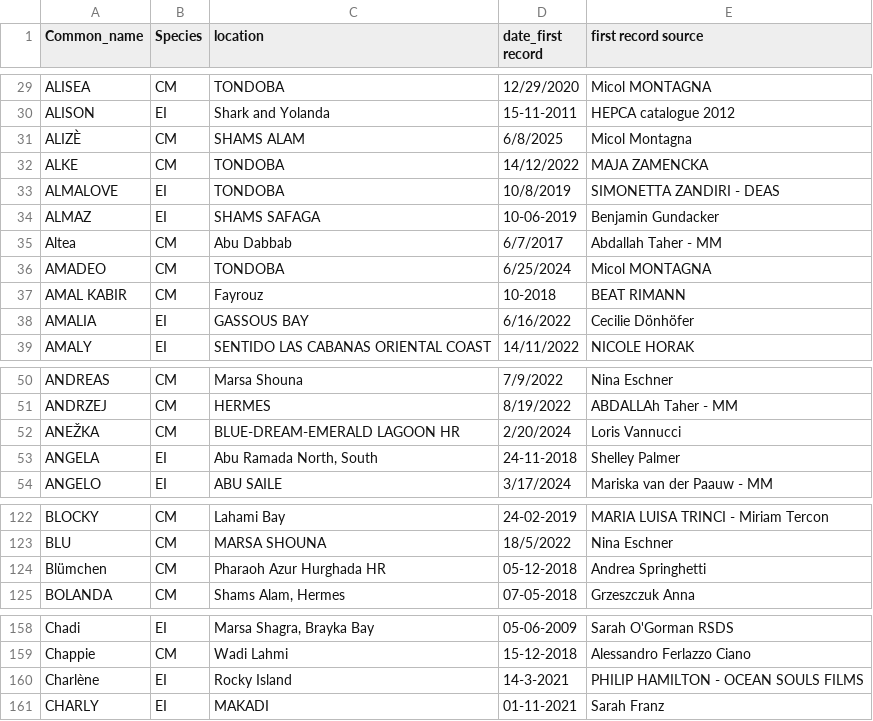
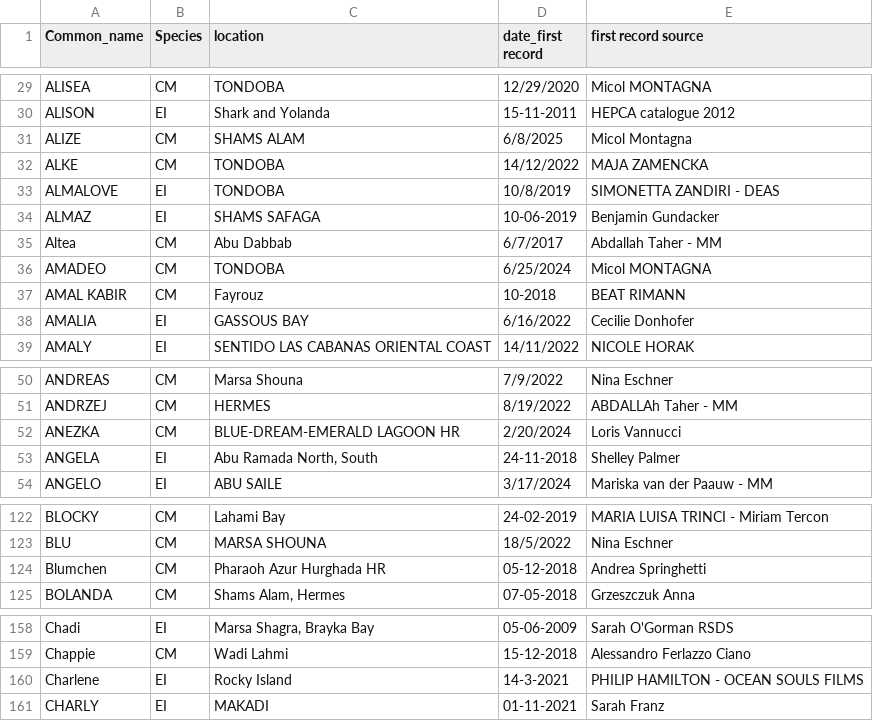
Before and after one commit to sadda/turtle_re_id, a CSV file: notebooks/individuals.csv, drawn as a sheet; only a part is shown, gaps mark what is left out; the diff covers the shown part only.

```diff
--- a/notebooks/individuals.csv
+++ b/notebooks/individuals.csv
@@ -30,3 +30,3 @@ ALISEA,CM,TONDOBA,12/29/2020,Micol MONTAGNA
 ALISON,EI,Shark and Yolanda,15-11-2011,HEPCA catalogue 2012
-ALIZÈ,CM,SHAMS ALAM,6/8/2025,Micol Montagna
+ALIZE,CM,SHAMS ALAM,6/8/2025,Micol Montagna
 ALKE,CM,TONDOBA,14/12/2022,MAJA ZAMENCKA
@@ -37,3 +37,3 @@ AMADEO,CM,TONDOBA,6/25/2024,Micol MONTAGNA
 AMAL KABIR,CM,Fayrouz,10-2018,BEAT RIMANN
-AMALIA,EI,GASSOUS BAY,6/16/2022,Cecilie Dönhöfer
+AMALIA,EI,GASSOUS BAY,6/16/2022,Cecilie Donhofer
 AMALY,EI,SENTIDO LAS CABANAS ORIENTAL COAST,14/11/2022,NICOLE HORAK
@@ -51,3 +51,3 @@ ANDREAS,CM,Marsa Shouna,7/9/2022,Nina Eschner
 ANDRZEJ,CM,HERMES,8/19/2022,ABDALLAh Taher - MM
-ANEŽKA,CM,BLUE-DREAM-EMERALD LAGOON HR,2/20/2024,Loris Vannucci
+ANEZKA,CM,BLUE-DREAM-EMERALD LAGOON HR,2/20/2024,Loris Vannucci
 ANGELA,EI,"Abu Ramada North, South",24-11-2018,Shelley Palmer
@@ -123,3 +123,3 @@ BLOCKY ,CM,Lahami Bay,24-02-2019,MARIA LUISA TRINCI - Miriam Tercon
 BLU,CM,MARSA SHOUNA,18/5/2022,Nina Eschner
-Blümchen,CM,Pharaoh Azur Hurghada HR,05-12-2018,Andrea Springhetti
+Blumchen,CM,Pharaoh Azur Hurghada HR,05-12-2018,Andrea Springhetti
 BOLANDA,CM,"Shams Alam, Hermes",07-05-2018,Grzeszczuk Anna
@@ -159,3 +159,3 @@ Chadi,EI,"Marsa Shagra, Brayka Bay",05-06-2009,Sarah O'Gorman RSDS
 Chappie ,CM,Wadi Lahmi,15-12-2018,Alessandro Ferlazzo Ciano
-Charlène,EI,Rocky Island,14-3-2021,PHILIP HAMILTON - OCEAN SOULS FILMS
+Charlene,EI,Rocky Island,14-3-2021,PHILIP HAMILTON - OCEAN SOULS FILMS
 CHARLY,EI,MAKADI,01-11-2021,Sarah Franz
```
Also changed, not shown: 38 edited cells elsewhere in this file.
